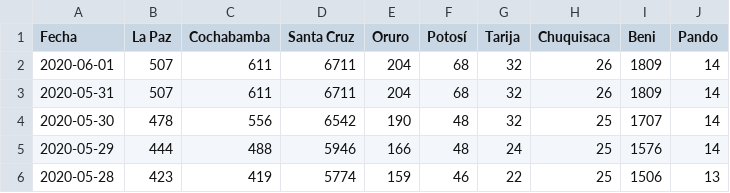
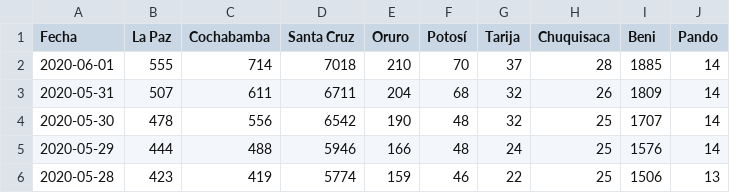
Before and after one commit to mauforonda/covid19-bolivia, a CSV file: confirmados.csv, drawn as a sheet; only a part is shown.

Commit message:
[ci] confirmados, decesos, recuperados en La Paz, Cochabamba, Santa Cruz, Oruro, Potosí, Tarija, Chuquisaca, Beni

```diff
--- a/confirmados.csv
+++ b/confirmados.csv
@@ -1,3 +1,3 @@
 Fecha,La Paz,Cochabamba,Santa Cruz,Oruro,Potosí,Tarija,Chuquisaca,Beni,Pando
-2020-06-01,507,611,6711,204,68,32,26,1809,14
+2020-06-01,555,714,7018,210,70,37,28,1885,14
 2020-05-31,507,611,6711,204,68,32,26,1809,14
```
Also changed, not shown: decesos.csv, recuperados.csv, 2 other files.
